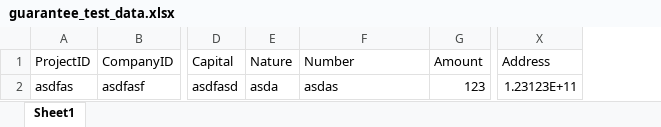
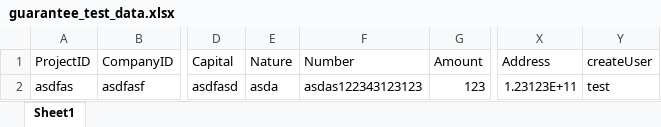
Before and after one commit to cookieGeGe/csms, an Excel workbook: 模板/guarantee_test_data.xlsx, sheet Sheet1, drawn as a sheet; only a part is shown, gaps mark what is left out; values as stored, in another font and other column widths than the file's, no borders; the diff names each change by its address in the sheet, - before the commit and + after, or states it on an @@ line.

```diff
--- a/模板/guarantee_test_data.xlsx (sheet Sheet1)
+++ b/模板/guarantee_test_data.xlsx (sheet Sheet1)
+column Y (createUser), row 2: test
-F2 (Number): asdas
+F2 (Number): asdas122343123123
```
Also changed, not shown: 模板/guarantee.xlsx, 模板/考勤导入模板.xlsx, 12 other files.
